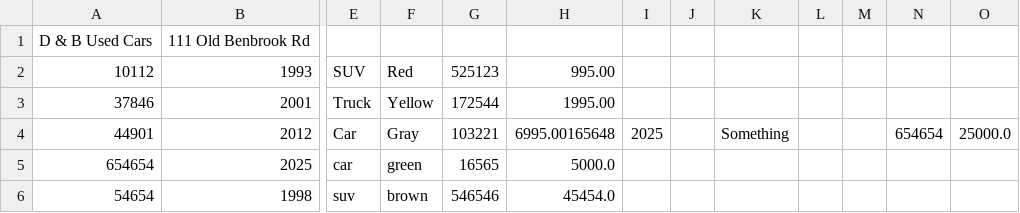
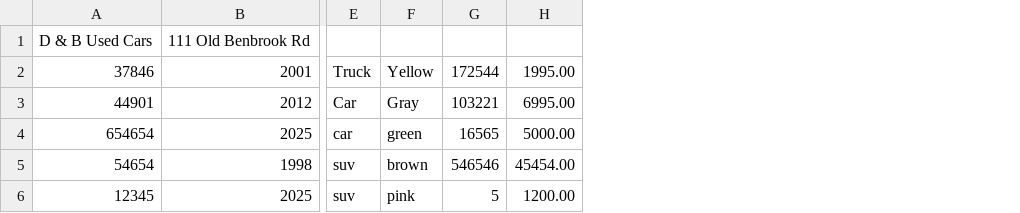
Before and after one commit to SofterEnginuity/CarDealership, a CSV file: newInventory.csv, drawn as a sheet; only a part is shown, gaps mark what is left out; removed rows and columns are numbered as before the commit, all else as after; rows hold the shown columns only; the diff names each change by its address in the sheet, - before the commit and + after, or states it on an @@ line.

```diff
--- a/newInventory.csv
+++ b/newInventory.csv
-column H, rows 3-6: 1995.00 | 6995.00165648 | 5000.0 | 45454.0
-column I, row 4: 2025
-column J, empty
-column K, row 4: Something
-column L, empty
-column M, empty
-column N, row 4: 654654
-column O, row 4: 25000.0
+column H, rows 2-5: 1995.00 | 6995.00 | 5000.00 | 45454.00
-row 2: 10112 | 1993 | SUV | Red | 525123 | 995.00
+row 6: 12345 | 2025 | suv | pink | 5 | 1200.00
```
Also changed, not shown: 2 other files.
